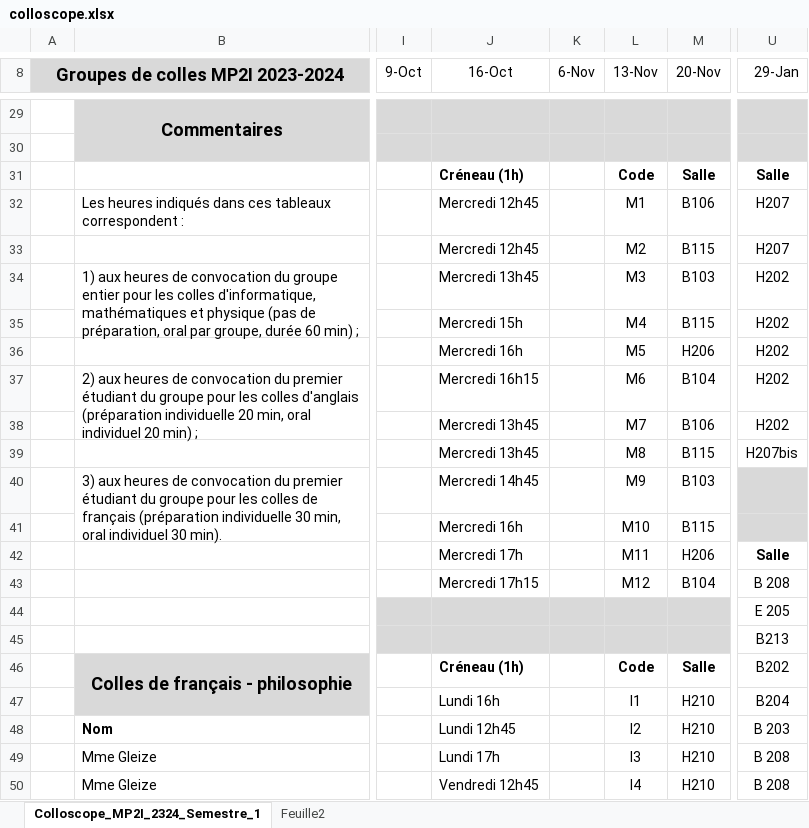
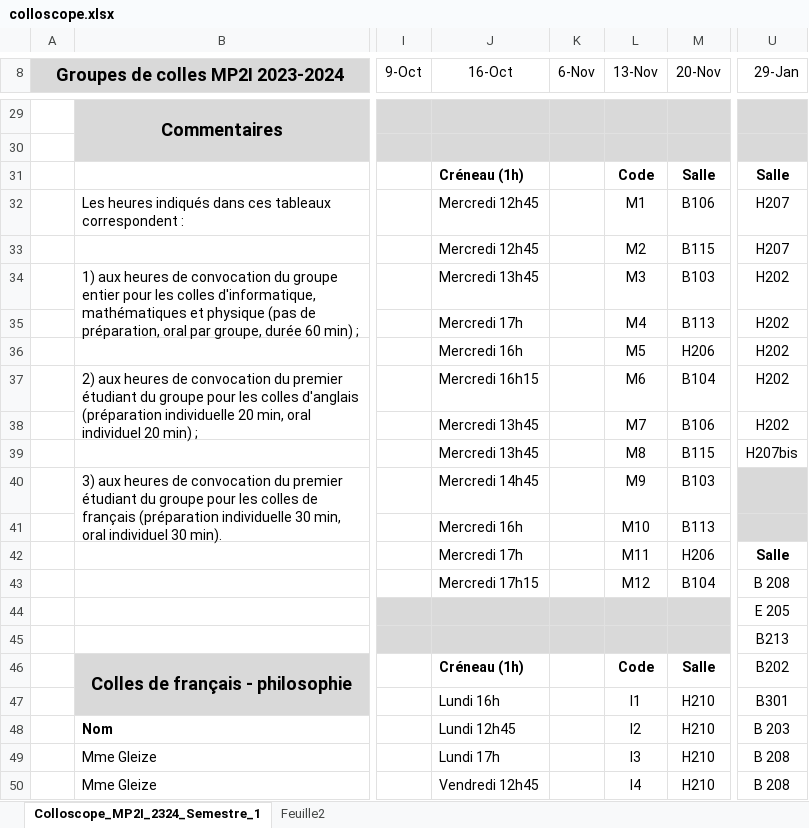
Before and after one commit to RugiSerl/colloscope, an Excel workbook: assets/colloscope.xlsx, sheet Colloscope_MP2I_2324_Semestre_1, drawn as a sheet; only a part is shown, gaps mark what is left out; values as stored, in another font and other column widths than the file's, no borders; the diff names each change by its address in the sheet, - before the commit and + after, or states it on an @@ line.

Commit message:
-mis à jour le colloscope

```diff
--- a/assets/colloscope.xlsx (sheet Colloscope_MP2I_2324_Semestre_1)
+++ b/assets/colloscope.xlsx (sheet Colloscope_MP2I_2324_Semestre_1)
-J35 (16-Oct): Mercredi 15h
+J35 (16-Oct): Mercredi 17h
-M35 (20-Nov): B115
+M35 (20-Nov): B113
-M41 (20-Nov): B115
+M41 (20-Nov): B113
-U47 (29-Jan): B204
+U47 (29-Jan): B301
```
Also changed, not shown: 6 other files.
